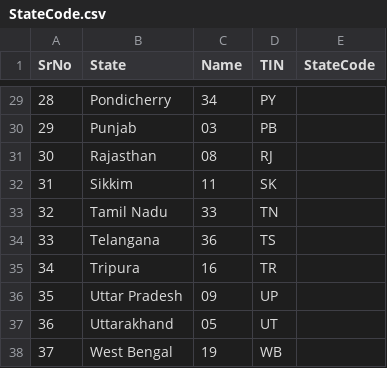
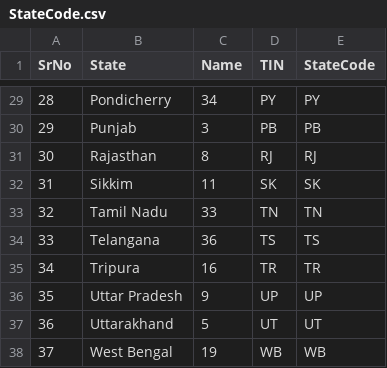
Before and after one commit to Nithin1210/IndianStateCensusAnaylzer, a CSV file: IndianStateCensusAnaylzer/Files/StateCode.csv, drawn as a sheet; only a part is shown, gaps mark what is left out; the diff covers the shown part only.

Commit message:
[Nithin] Add : Updation of State Code Data

```diff
--- a/IndianStateCensusAnaylzer/Files/StateCode.csv
+++ b/IndianStateCensusAnaylzer/Files/StateCode.csv
@@ -29,10 +29,10 @@ SrNo,State,Name,TIN,StateCode,
-28,Pondicherry,34,PY
-29,Punjab,03,PB
-30,Rajasthan,08,RJ
-31,Sikkim,11,SK
-32,Tamil Nadu,33,TN
-33,Telangana,36,TS
-34,Tripura,16,TR
-35,Uttar Pradesh,09,UP
-36,Uttarakhand,05,UT
-37,West Bengal,19,WB
+28,Pondicherry,34,PY,PY
+29,Punjab,3,PB,PB
+30,Rajasthan,8,RJ,RJ
+31,Sikkim,11,SK,SK
+32,Tamil Nadu,33,TN,TN
+33,Telangana,36,TS,TS
+34,Tripura,16,TR,TR
+35,Uttar Pradesh,9,UP,UP
+36,Uttarakhand,5,UT,UT
+37,West Bengal,19,WB,WB
```
Also changed, not shown: 32 edited cells elsewhere in this file, 6 other files.
